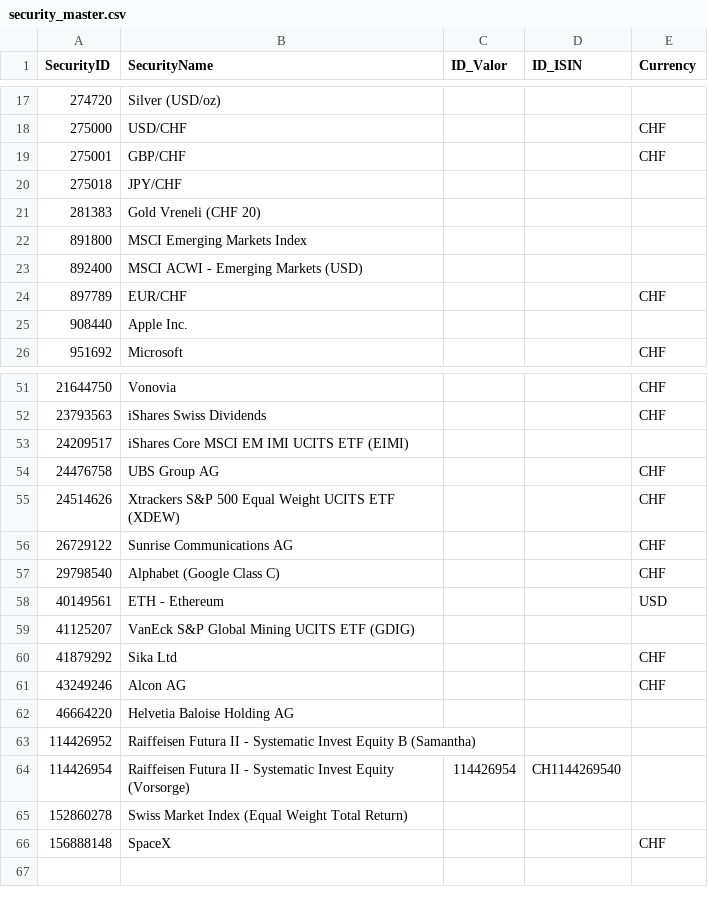
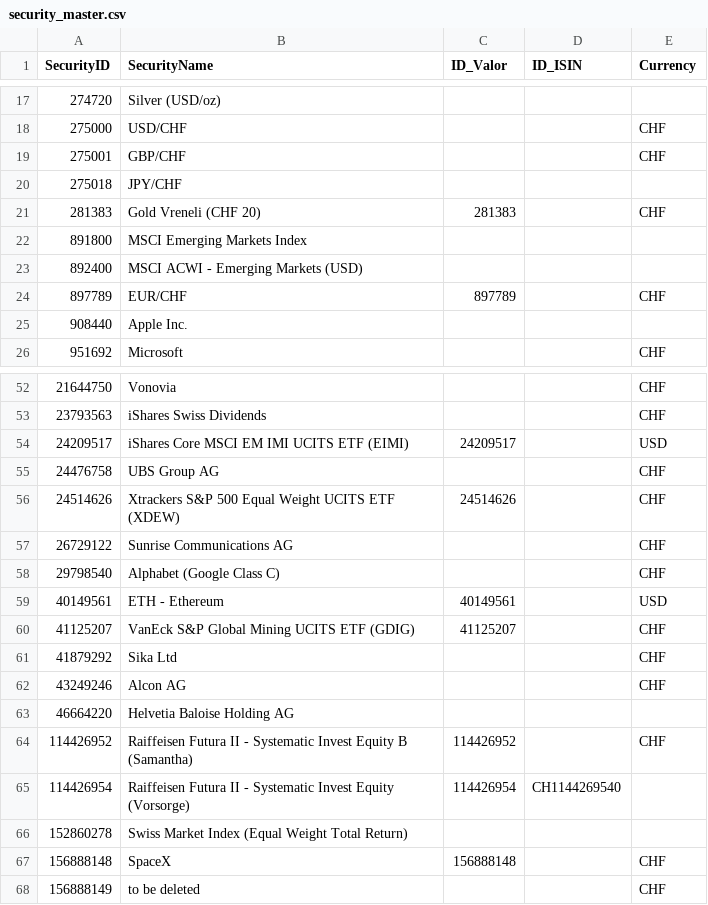
Before and after one commit to Munotstadt/codingpilot, a CSV file: Data/security_master.csv, drawn as a sheet; only a part is shown, gaps mark what is left out; the diff covers the shown part only.

```diff
--- a/Data/security_master.csv
+++ b/Data/security_master.csv
@@ -20,6 +20,6 @@ SecurityID,SecurityName,ID_Valor,ID_ISIN,Currency
 275018,JPY/CHF,,,
-281383,Gold Vreneli (CHF 20),,,
+281383,Gold Vreneli (CHF 20),281383,,CHF
 891800,MSCI Emerging Markets Index,,,
 892400,MSCI ACWI - Emerging Markets (USD),,,
-897789,EUR/CHF,,,CHF
+897789,EUR/CHF,897789,,CHF
 908440,Apple Inc.,,,
@@ -52,9 +53,9 @@ SecurityID,SecurityName,ID_Valor,ID_ISIN,Currency
 23793563,iShares Swiss Dividends,,,CHF
-24209517,iShares Core MSCI EM IMI UCITS ETF (EIMI),,,
+24209517,iShares Core MSCI EM IMI UCITS ETF (EIMI),24209517,,USD
 24476758,UBS Group AG,,,CHF
-24514626,Xtrackers S&P 500 Equal Weight UCITS ETF (XDEW),,,CHF
+24514626,Xtrackers S&P 500 Equal Weight UCITS ETF (XDEW),24514626,,CHF
 26729122,Sunrise Communications AG,,,CHF
 29798540,Alphabet (Google Class C),,,CHF
-40149561,ETH - Ethereum,,,USD
-41125207,VanEck S&P Global Mining UCITS ETF (GDIG),,,
+40149561,ETH - Ethereum,40149561,,USD
+41125207,VanEck S&P Global Mining UCITS ETF (GDIG),41125207,,CHF
 41879292,Sika Ltd,,,CHF
@@ -62,5 +63,6 @@ SecurityID,SecurityName,ID_Valor,ID_ISIN,Currency
 46664220,Helvetia Baloise Holding AG,,,
-114426952,Raiffeisen Futura II - Systematic Invest Equity B (Samantha),,,
+114426952,Raiffeisen Futura II - Systematic Invest Equity B (Samantha),114426952,,CHF
 114426954,Raiffeisen Futura II - Systematic Invest Equity (Vorsorge),114426954,CH1144269540,
 152860278,Swiss Market Index (Equal Weight Total Return),,,
-156888148,SpaceX,,,CHF
+156888148,SpaceX,156888148,,CHF
+156888149,to be deleted,,,CHF
```
Also changed, not shown: 1 added row and 7 edited cells elsewhere in this file.
